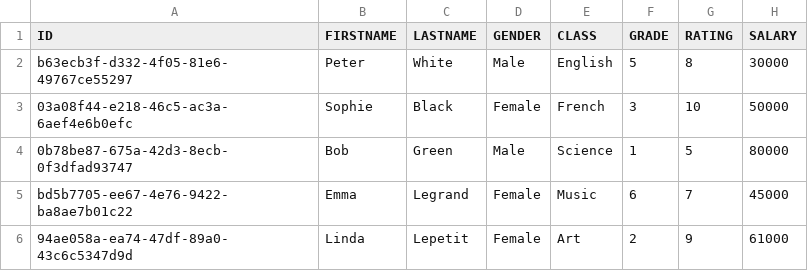
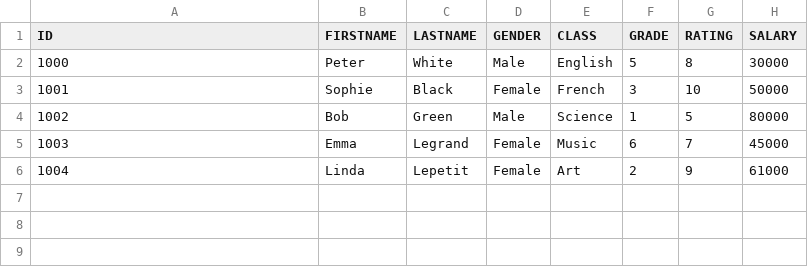
Before and after one commit to hutaojiazi/java-examples, a CSV file: teachers.csv, drawn as a sheet.

```diff
--- a/teachers.csv
+++ b/teachers.csv
@@ -1,6 +1,6 @@
 ID,FIRSTNAME,LASTNAME,GENDER,CLASS,GRADE,RATING,SALARY
-b63ecb3f-d332-4f05-81e6-49767ce55297,Peter,White,Male,English,5,8,30000
-03a08f44-e218-46c5-ac3a-6aef4e6b0efc,Sophie,Black,Female,French,3,10,50000
-0b78be87-675a-42d3-8ecb-0f3dfad93747,Bob,Green,Male,Science,1,5,80000
-bd5b7705-ee67-4e76-9422-ba8ae7b01c22,Emma,Legrand,Female,Music,6,7,45000
-94ae058a-ea74-47df-89a0-43c6c5347d9d,Linda,Lepetit,Female,Art,2,9,61000
+1000,Peter,White,Male,English,5,8,30000
+1001,Sophie,Black,Female,French,3,10,50000
+1002,Bob,Green,Male,Science,1,5,80000
+1003,Emma,Legrand,Female,Music,6,7,45000
+1004,Linda,Lepetit,Female,Art,2,9,61000
```
Also changed, not shown: 11 other files.
